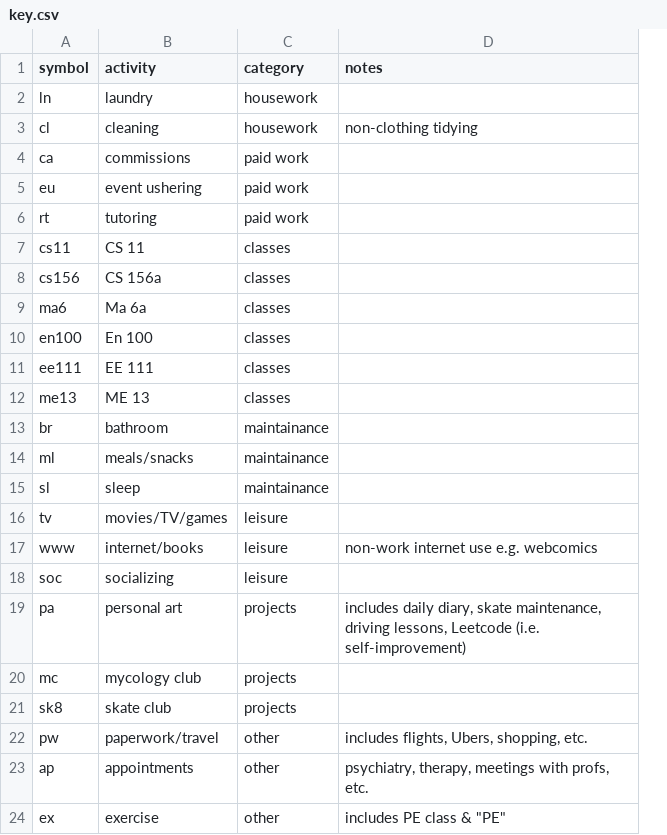
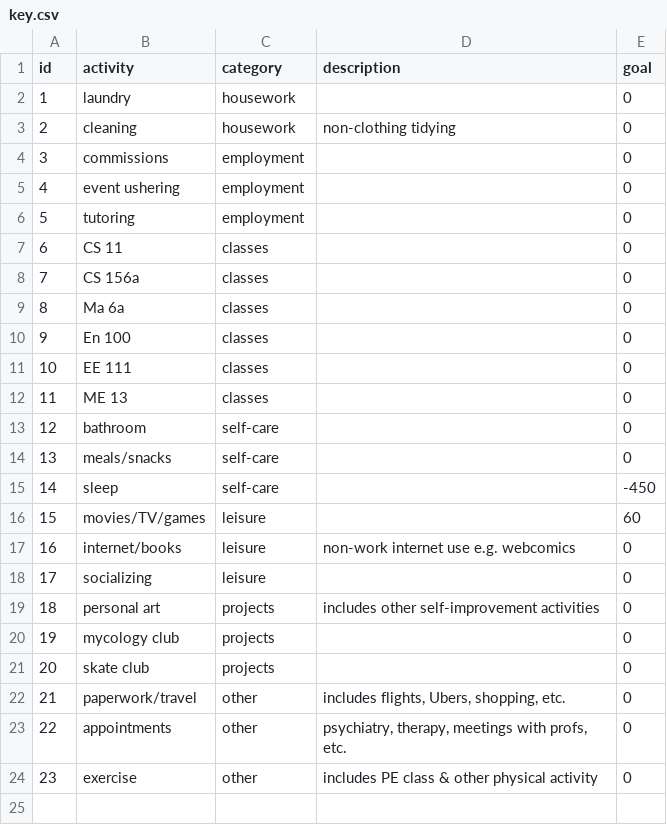
Before and after one commit to aileen-zhang/timelogger, a CSV file: data_f21/key.csv, drawn as a sheet; removed rows and columns are numbered as before the commit, all else as after; the diff names each change by its address in the sheet, - before the commit and + after, or states it on an @@ line.

Commit message:
clean and load data

```diff
--- a/data_f21/key.csv
+++ b/data_f21/key.csv
-column A (symbol), rows 2-24: ln | cl | ca | eu | rt | cs11 | cs156 | ma6 | en100 | ee111 | me13 | br | ml | sl | tv | www | soc | pa | mc | sk8 | pw | ap | ex
+column A (id), rows 2-24: 1 | 2 | 3 | 4 | 5 | 6 | 7 | 8 | 9 | 10 | 11 | 12 | 13 | 14 | 15 | 16 | 17 | 18 | 19 | 20 | 21 | 22 | 23
+column E (goal), rows 2-24: 0 | 0 | 0 | 0 | 0 | 0 | 0 | 0 | 0 | 0 | 0 | 0 | 0 | -450 | 60 | 0 | 0 | 0 | 0 | 0 | 0 | 0 | 0
-D1: notes
+D1: description
-C4:C6 (category): paid work
+C4:C6 (category): employment
-C13:C15 (category): maintainance
+C13:C15 (category): self-care
-D19 (description): includes daily diary, skate maintenance, driving lessons, Leetcode (i.e. self-improvement)
+D19 (description): includes other self-improvement activities
-D24 (description): includes PE class & "PE"
+D24 (description): includes PE class & other physical activity
```
Also changed, not shown: 14 other files.
